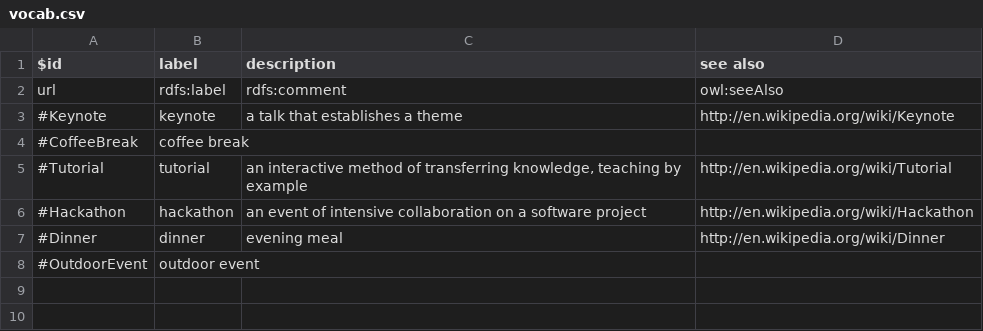
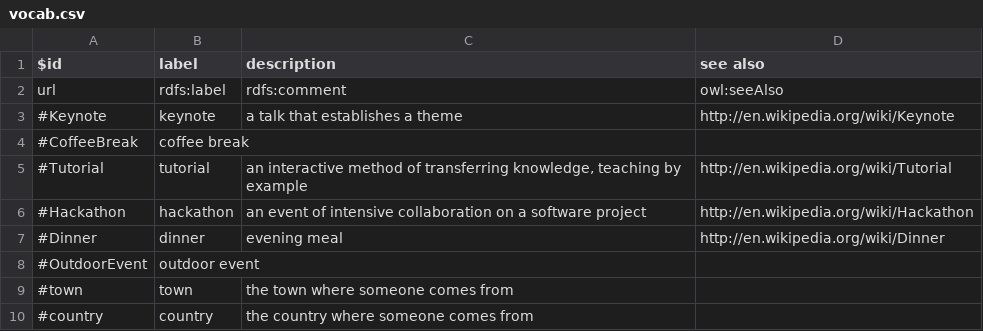
Before and after one commit to clange/5stardata-tutorial, a CSV file: 4.5star_CSV/vocab.csv, drawn as a sheet.

Commit message:
final refinement of 4.5-star CSV

```diff
--- a/4.5star_CSV/vocab.csv
+++ b/4.5star_CSV/vocab.csv
@@ -8 +8,3 @@ url,rdfs:label,rdfs:comment,owl:seeAlso
 #OutdoorEvent,outdoor event,,
+#town,town,the town where someone comes from,
+#country,country,the country where someone comes from,
```
Also changed, not shown: 2 other files.
